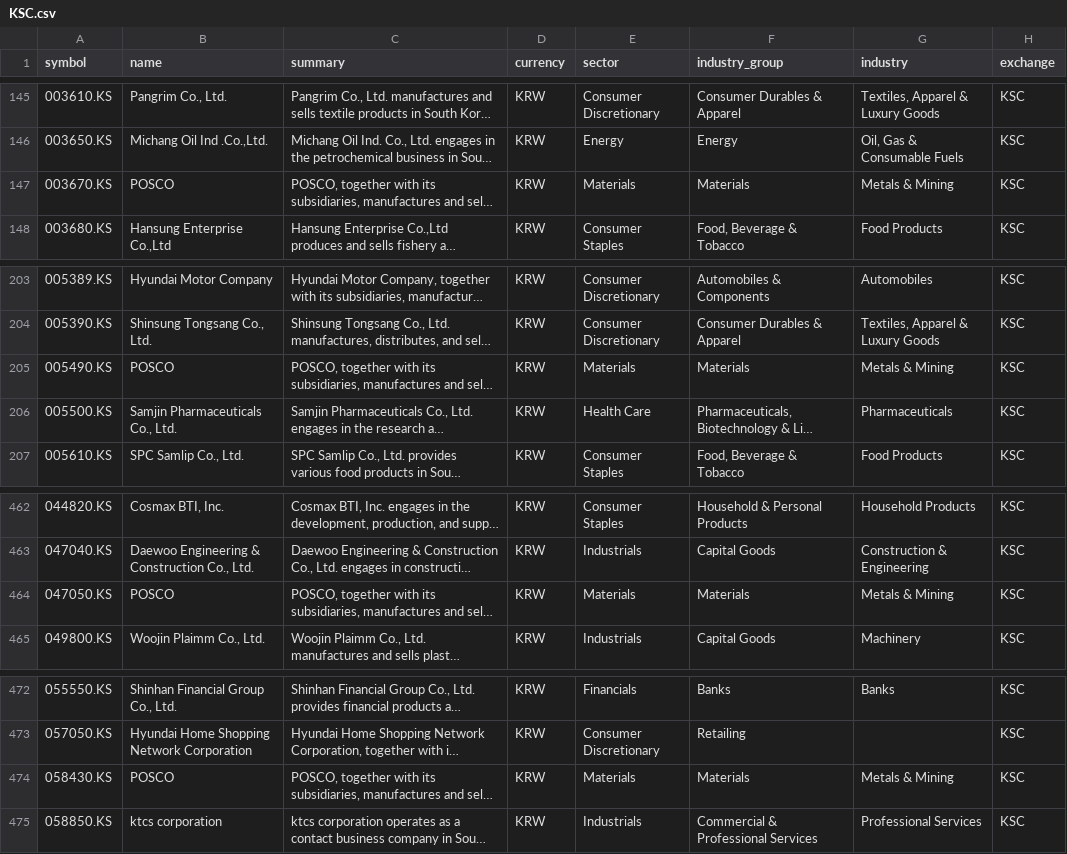
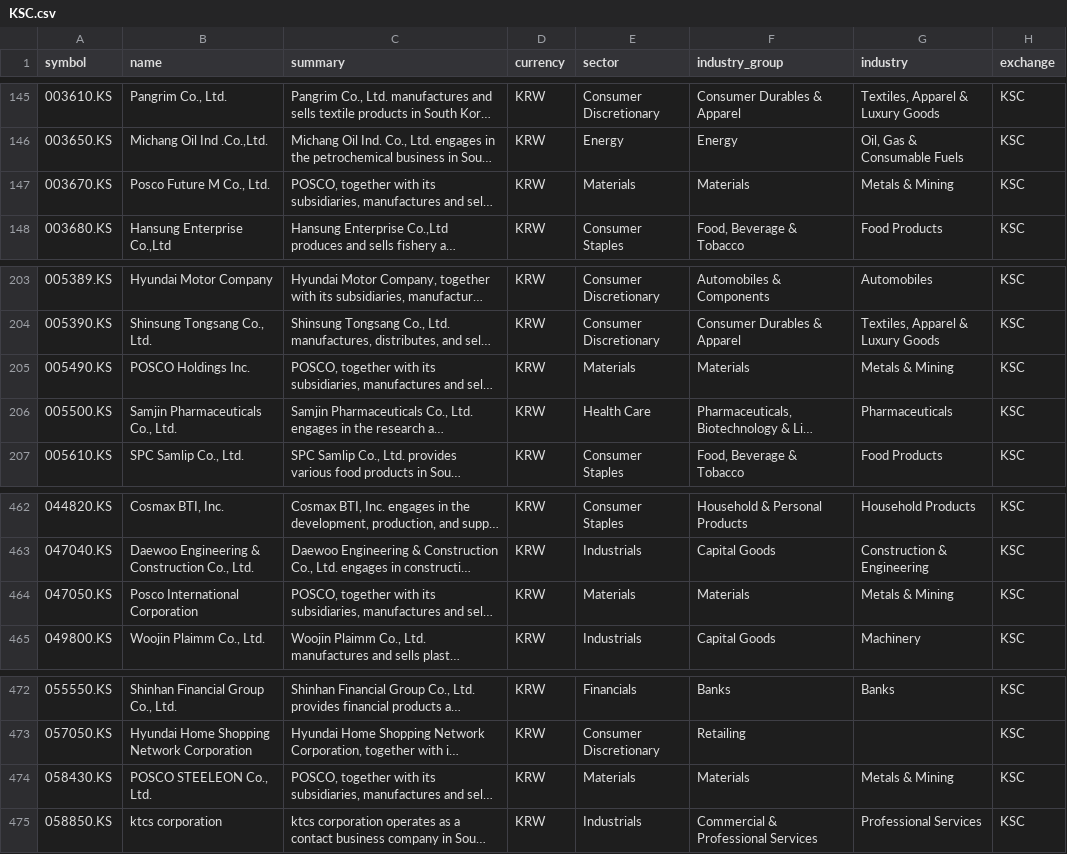
Before and after one commit to JerBouma/FinanceDatabase, a CSV file: database/equities/KSC.csv, drawn as a sheet; only a part is shown, gaps mark what is left out; long unchanged cells end in …; the diff names each change by its address in the sheet, - before the commit and + after, or states it on an @@ line.

```diff
--- a/database/equities/KSC.csv
+++ b/database/equities/KSC.csv
-B147 (name): POSCO
+B147 (name): Posco Future M Co., Ltd.
-B205 (name): POSCO
+B205 (name): POSCO Holdings Inc.
-B464 (name): POSCO
+B464 (name): Posco International Corporation
-B474 (name): POSCO
+B474 (name): POSCO STEELEON Co., Ltd.
```
Also changed, not shown: database/equities/IOB.csv, database/equities/KLS.csv, 44 other files.
